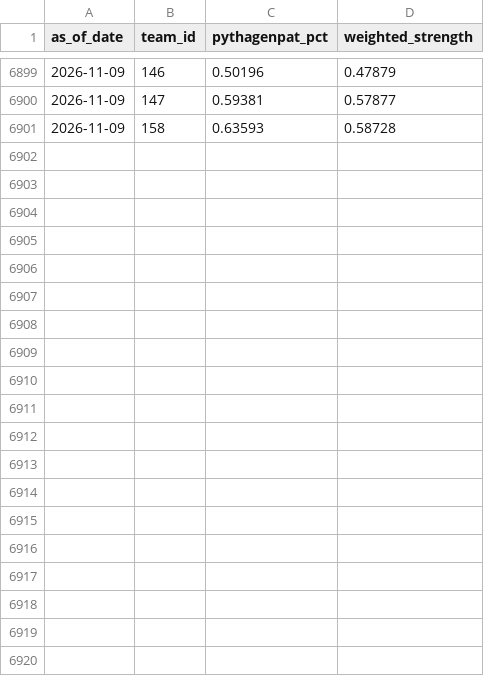
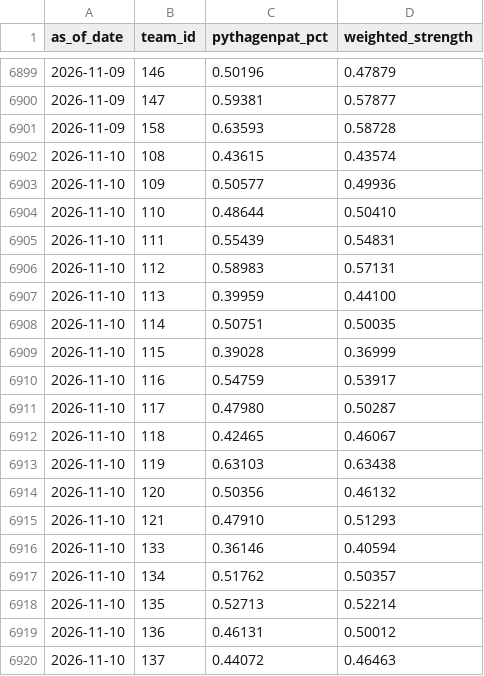
Before and after one commit to DesertGaming/mlb-predictions, a CSV file: exports/strengths.csv, drawn as a sheet; only a part is shown, gaps mark what is left out; the diff covers the shown part only; the diff names each change by its address in the sheet, - before the commit and + after, or states it on an @@ line.

```diff
--- a/exports/strengths.csv
+++ b/exports/strengths.csv
+row 6902: 2026-11-10 | 108 | 0.43615 | 0.43574
+row 6903: 2026-11-10 | 109 | 0.50577 | 0.49936
+row 6904: 2026-11-10 | 110 | 0.48644 | 0.50410
+row 6905: 2026-11-10 | 111 | 0.55439 | 0.54831
+row 6906: 2026-11-10 | 112 | 0.58983 | 0.57131
+row 6907: 2026-11-10 | 113 | 0.39959 | 0.44100
+row 6908: 2026-11-10 | 114 | 0.50751 | 0.50035
+row 6909: 2026-11-10 | 115 | 0.39028 | 0.36999
+row 6910: 2026-11-10 | 116 | 0.54759 | 0.53917
+row 6911: 2026-11-10 | 117 | 0.47980 | 0.50287
+row 6912: 2026-11-10 | 118 | 0.42465 | 0.46067
+row 6913: 2026-11-10 | 119 | 0.63103 | 0.63438
+row 6914: 2026-11-10 | 120 | 0.50356 | 0.46132
+row 6915: 2026-11-10 | 121 | 0.47910 | 0.51293
+row 6916: 2026-11-10 | 133 | 0.36146 | 0.40594
+row 6917: 2026-11-10 | 134 | 0.51762 | 0.50357
+row 6918: 2026-11-10 | 135 | 0.52713 | 0.52214
+row 6919: 2026-11-10 | 136 | 0.46131 | 0.50012
+row 6920: 2026-11-10 | 137 | 0.44072 | 0.46463
```
Also changed, not shown: 11 added rows elsewhere in this file, exports/pmf_summaries.csv, 1 other file.
